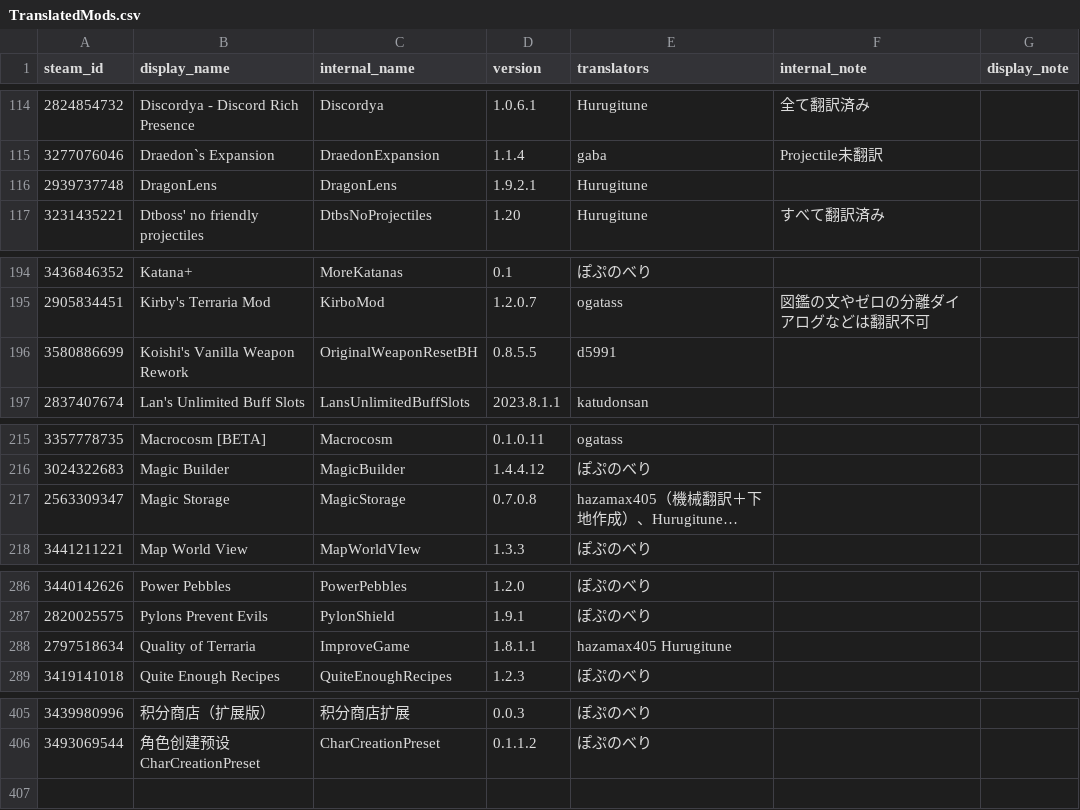
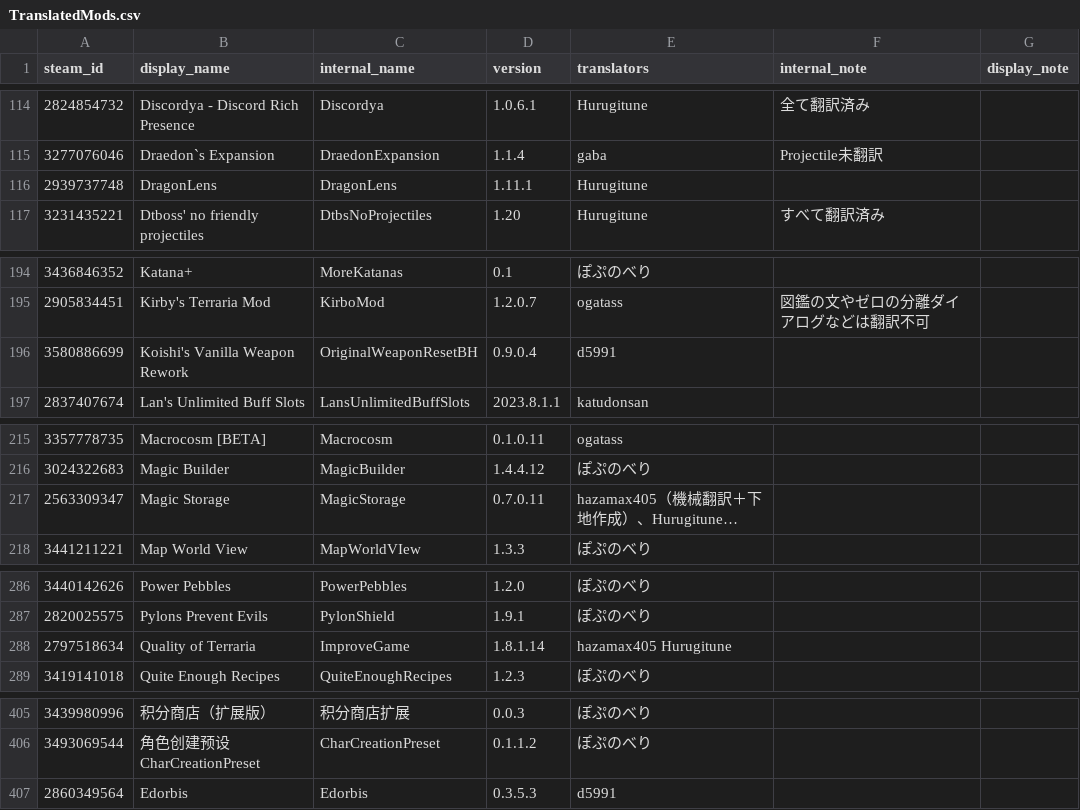
Before and after one commit to eva828/TMLHonyaku, a CSV file: TranslatedMods.csv, drawn as a sheet; only a part is shown, gaps mark what is left out; long unchanged cells end in …; the diff names each change by its address in the sheet, - before the commit and + after, or states it on an @@ line.

```diff
--- a/TranslatedMods.csv
+++ b/TranslatedMods.csv
-D116 (version): 1.9.2.1
+D116 (version): 1.11.1
-D196 (version): 0.8.5.5
+D196 (version): 0.9.0.4
-D217 (version): 0.7.0.8
+D217 (version): 0.7.0.11
-D288 (version): 1.8.1.1
+D288 (version): 1.8.1.14
+row 407: 2860349564 | Edorbis | Edorbis | 0.3.5.3 | d5991
```
Also changed, not shown: 29 other files.
